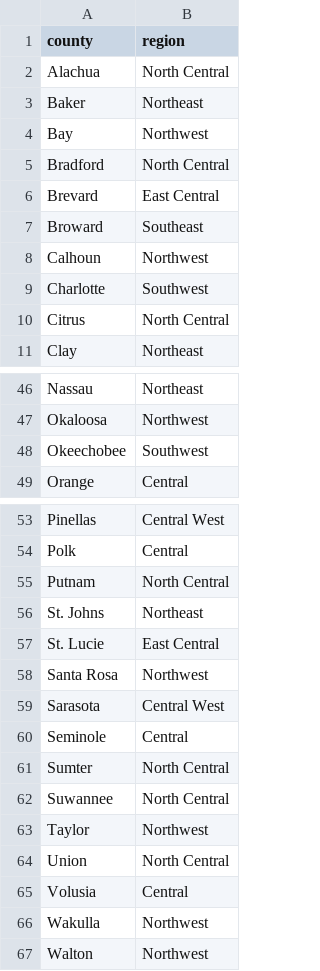
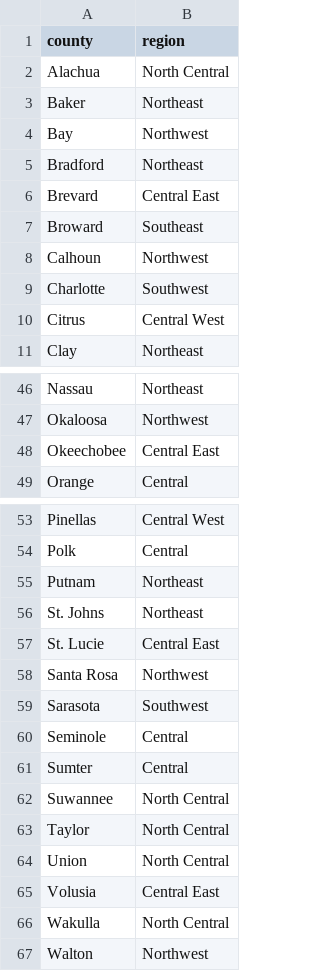
Before and after one commit to dexC166/fl_population_growth_sql_2026, a CSV file: data/fl_county_regions.csv, drawn as a sheet; only a part is shown, gaps mark what is left out; the diff covers the shown part only.

Commit message:
Update README and data files to reflect revised county region assignments and growth statistics; adjust SQL scripts for consistency with new data.

```diff
--- a/data/fl_county_regions.csv
+++ b/data/fl_county_regions.csv
@@ -4,4 +4,4 @@ Baker,Northeast
 Bay,Northwest
-Bradford,North Central
-Brevard,East Central
+Bradford,Northeast
+Brevard,Central East
 Broward,Southeast
@@ -9,3 +9,3 @@ Calhoun,Northwest
 Charlotte,Southwest
-Citrus,North Central
+Citrus,Central West
 Clay,Northeast
@@ -47,3 +47,3 @@ Nassau,Northeast
 Okaloosa,Northwest
-Okeechobee,Southwest
+Okeechobee,Central East
 Orange,Central
@@ -54,14 +54,14 @@ Pinellas,Central West
 Polk,Central
-Putnam,North Central
+Putnam,Northeast
 St. Johns,Northeast
-St. Lucie,East Central
+St. Lucie,Central East
 Santa Rosa,Northwest
-Sarasota,Central West
+Sarasota,Southwest
 Seminole,Central
-Sumter,North Central
+Sumter,Central
 Suwannee,North Central
-Taylor,Northwest
+Taylor,North Central
 Union,North Central
-Volusia,Central
-Wakulla,Northwest
+Volusia,Central East
+Wakulla,North Central
 Walton,Northwest
```
Also changed, not shown: 11 edited cells elsewhere in this file, 6 other files.
